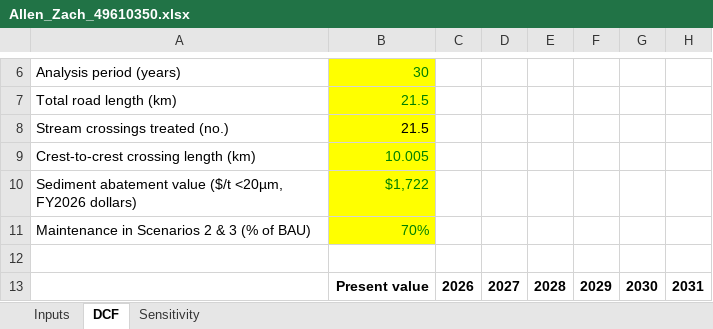
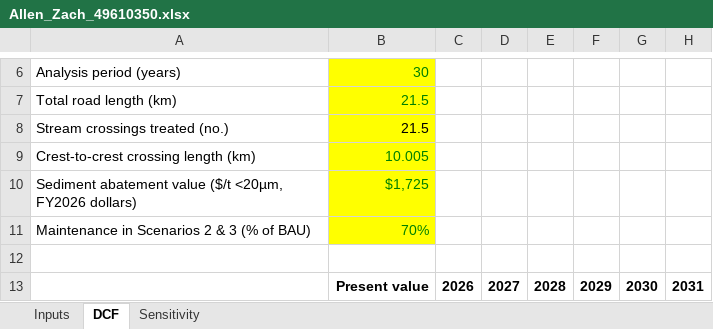
Before and after one commit to zm-2080/old-example, an Excel workbook: deliverables/Allen_Zach_49610350.xlsx, sheet DCF, drawn as a sheet; only a part is shown, gaps mark what is left out; values as stored, in another font and other column widths than the file's, no borders; the diff covers the shown part only; the diff names each change by its address in the sheet, - before the commit and + after, or states it on an @@ line.

```diff
--- a/deliverables/Allen_Zach_49610350.xlsx (sheet DCF)
+++ b/deliverables/Allen_Zach_49610350.xlsx (sheet DCF)
-B10: $1,722
+B10: $1,725
```
Also changed, not shown: 9 added rows, 9 removed rows and 6 edited cells elsewhere in this sheet, sheet Sensitivity, sheet Inputs, 3 other files.
